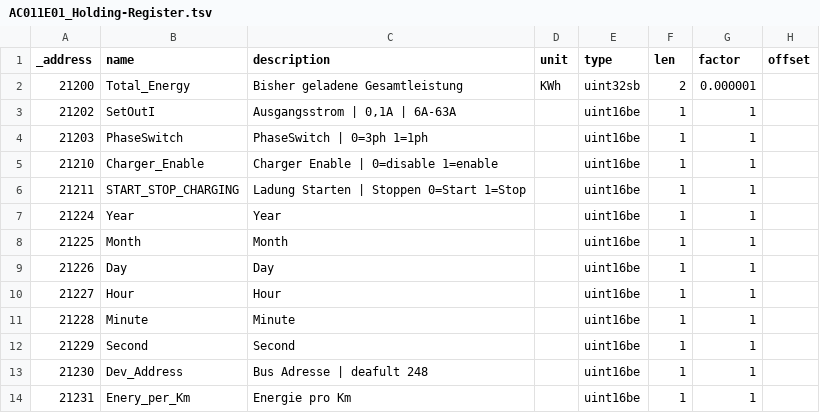
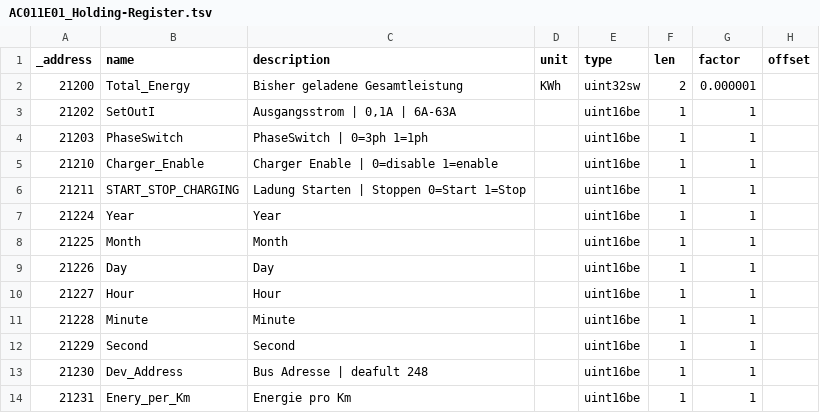
Before and after one commit to shcshc76/sungrow, a TSV file: AC011E01_Holding-Register.tsv, drawn as a sheet; only a part is shown; the diff names each change by its address in the sheet, - before the commit and + after, or states it on an @@ line.

Commit message:
Update AC011E01_Holding-Register.tsv
Correction Word Swap

```diff
--- a/AC011E01_Holding-Register.tsv
+++ b/AC011E01_Holding-Register.tsv
-E2 (type): uint32sb
+E2 (type): uint32sw
```
